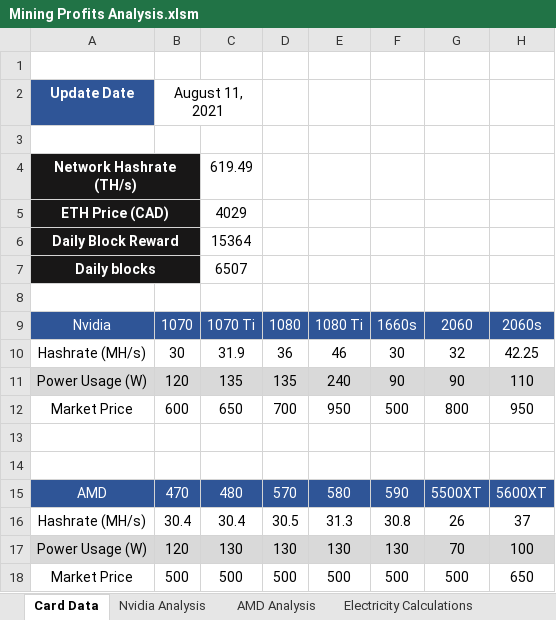
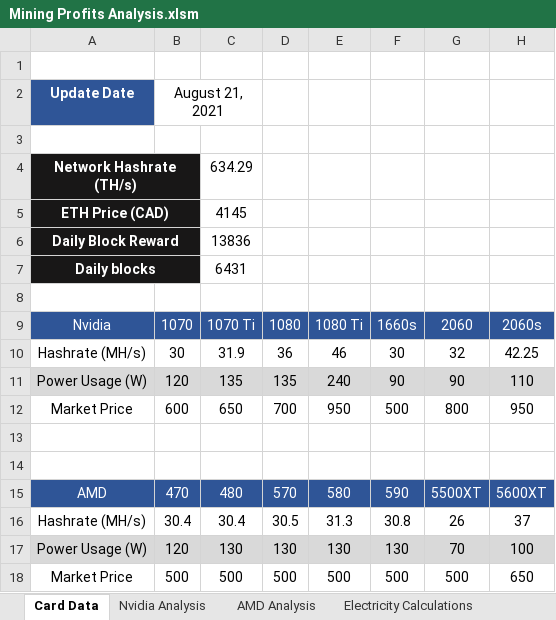
Before and after one commit to HoTofu/eth-gpu-mining-profitability, an Excel workbook: Mining Profits Analysis.xlsm, sheet Card Data, drawn as a sheet; only a part is shown; values as stored, in another font and other column widths than the file's, no borders; charts and pictures not drawn; the diff names each change by its address in the sheet, - before the commit and + after, or states it on an @@ line.

```diff
--- a/Mining Profits Analysis.xlsm (sheet Card Data)
+++ b/Mining Profits Analysis.xlsm (sheet Card Data)
-B2: August 11, 2021
+B2: August 21, 2021
-C4: 619.49
+C4: 634.29
-C5: 4029
+C5: 4145
-C6: 15364
+C6: 13836
-C7: 6507
+C7: 6431
```
Also changed, not shown: sheet Nvidia Analysis, sheet AMD Analysis, sheet Profit Tracking, 1 other file.
